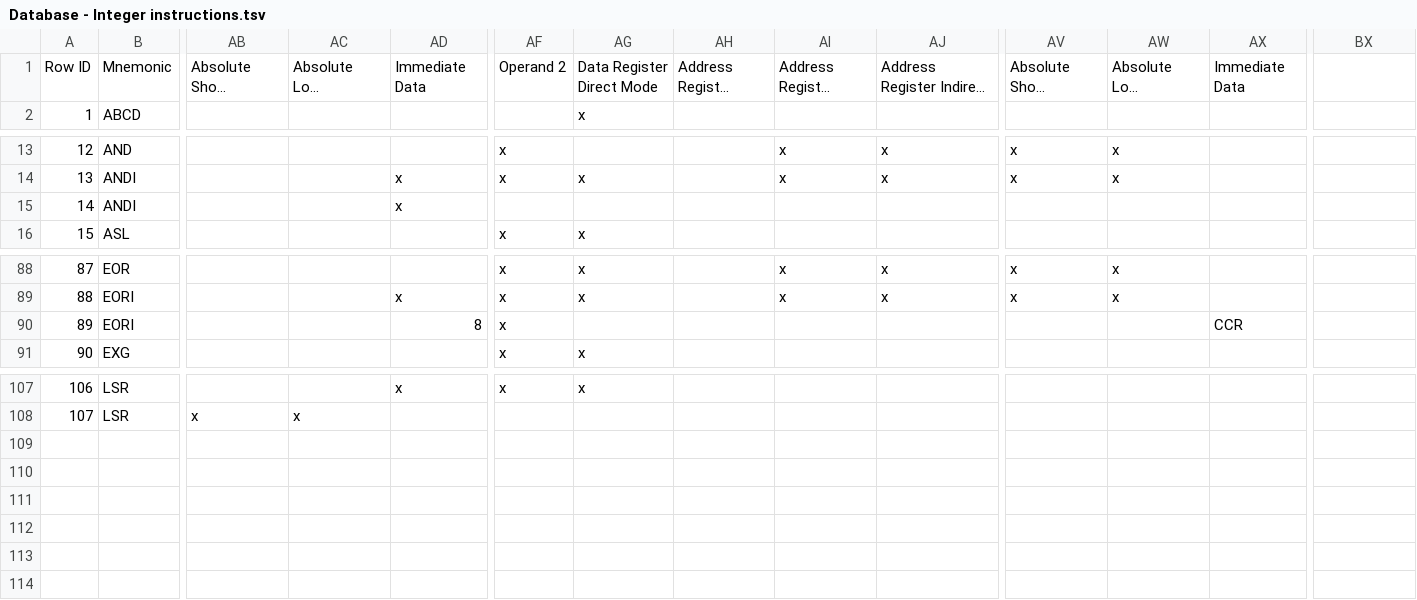
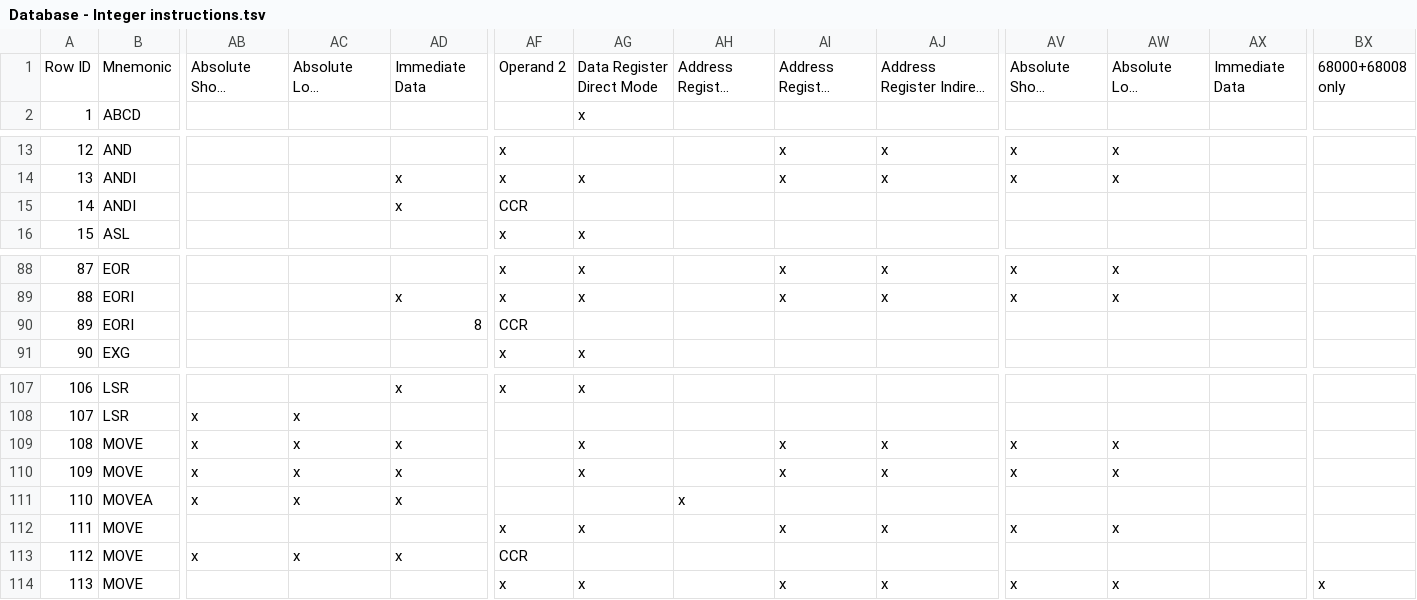
Before and after one commit to sporniket/isa68k-database, a TSV file: database/Database - Integer instructions.tsv, drawn as a sheet; only a part is shown, gaps mark what is left out; long unchanged cells end in …; rows hold the shown columns only; the diff names each change by its address in the sheet, - before the commit and + after, or states it on an @@ line.

Commit message:
update 2023-11-13 : MOVE, MOVEA, MOVE CCR, MOVE SR ; CCR codification ; '68000+68008 only' column

```diff
--- a/database/Database - Integer instructions.tsv
+++ b/database/Database - Integer instructions.tsv
-BX1: (empty)
+BX1: 68000+68008 only
-AF15: (empty)
+AF15: CCR
-AF90: x
+AF90: CCR
-AX90: CCR
+AX90: (empty)
+row 109: 108 | MOVE | x | x | x |  | x |  | x | x | x | x
+row 110: 109 | MOVE | x | x | x |  | x |  | x | x | x | x
+row 111: 110 | MOVEA | x | x | x |  |  | x
+row 112: 111 | MOVE |  |  |  | x | x |  | x | x | x | x
+row 113: 112 | MOVE | x | x | x | CCR
+row 114: 113 | MOVE |  |  |  | x | x |  | x | x | x | x |  | x
```
